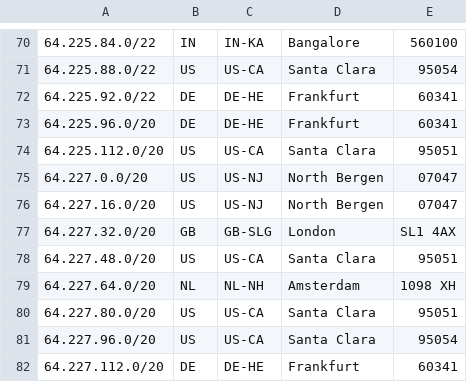
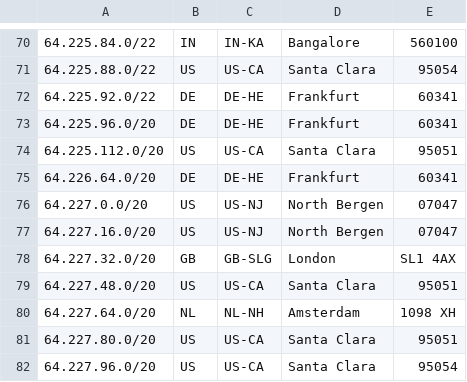
Before and after one commit to femueller/cloud-ip-ranges, a CSV file: digitalocean.csv, drawn as a sheet; only a part is shown, gaps mark what is left out; the shorter side is filled out with more unchanged rows; the diff names each change by its address in the sheet, - before the commit and + after, or states it on an @@ line.

```diff
--- a/digitalocean.csv
+++ b/digitalocean.csv
+row 75: 64.226.64.0/20 | DE | DE-HE | Frankfurt | 60341
```
Also changed, not shown: 1 other file.
